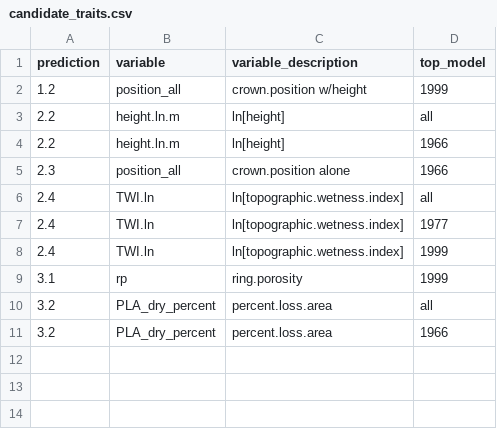
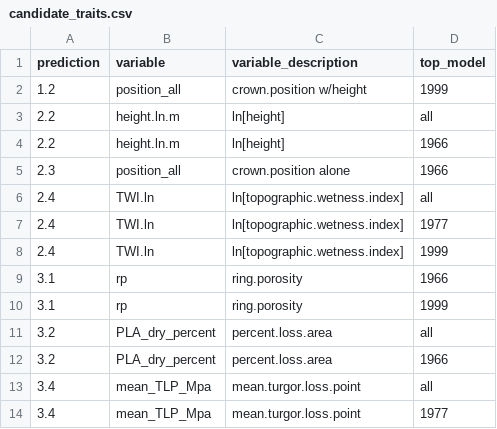
Before and after one commit to SCBI-ForestGEO/McGregor_climate-sensitivity-variation, a CSV file: manuscript/tables_figures/candidate_traits.csv, drawn as a sheet.

```diff
--- a/manuscript/tables_figures/candidate_traits.csv
+++ b/manuscript/tables_figures/candidate_traits.csv
@@ -8,2 +8,3 @@
 2.4,"TWI.ln","ln[topographic.wetness.index]","1999"
+3.1,"rp","ring.porosity","1966"
 3.1,"rp","ring.porosity","1999"
@@ -11 +12,3 @@
 3.2,"PLA_dry_percent","percent.loss.area","1966"
+3.4,"mean_TLP_Mpa","mean.turgor.loss.point","all"
+3.4,"mean_TLP_Mpa","mean.turgor.loss.point","1977"
```
Also changed, not shown: manuscript/tables_figures/tested_traits_best.csv, manuscript/tables_figures/tested_traits_best_coeffs.csv, 3 other files.
